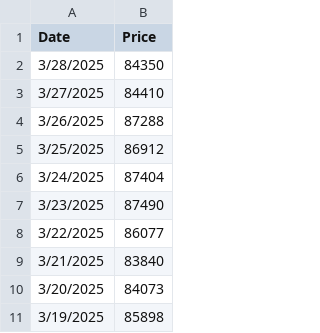
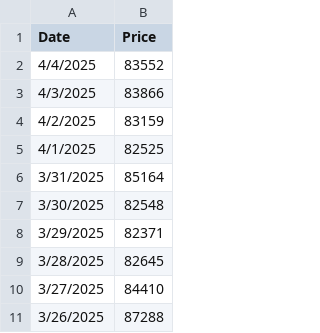
Before and after one commit to mjamiv/btc_tracker, a CSV file: historical_btc_prices.csv, drawn as a sheet; only a part is shown; the shorter side is filled out with more unchanged rows.

Commit message:
Update historical_btc_prices.csv

```diff
--- a/historical_btc_prices.csv
+++ b/historical_btc_prices.csv
@@ -1,3 +1,10 @@
 Date,Price
-3/28/2025,84350
+4/4/2025,83552
+4/3/2025,83866
+4/2/2025,83159
+4/1/2025,82525
+3/31/2025,85164
+3/30/2025,82548
+3/29/2025,82371
+3/28/2025,82645
 3/27/2025,84410
```
